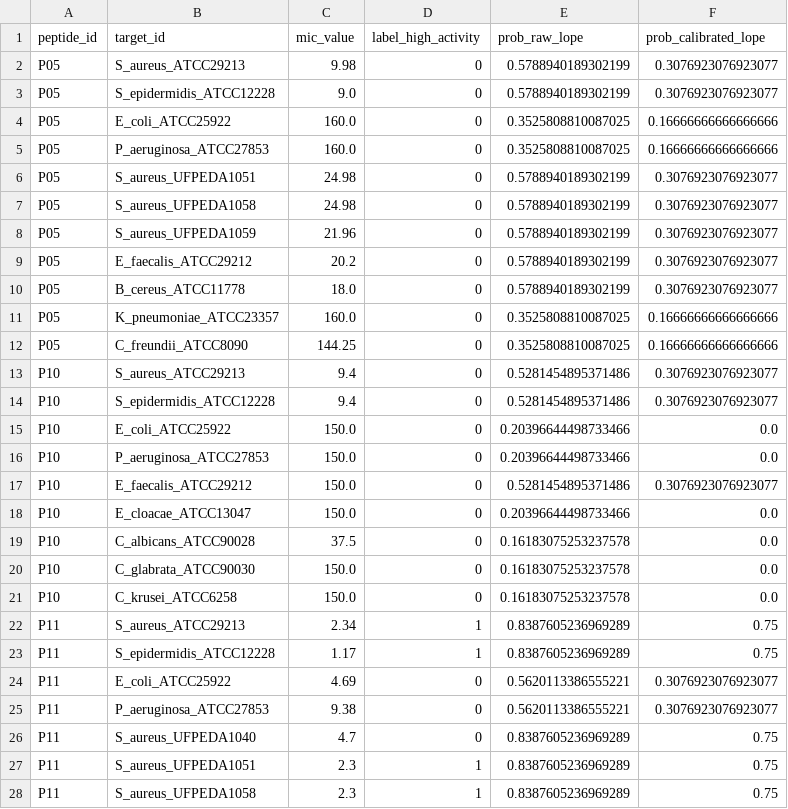
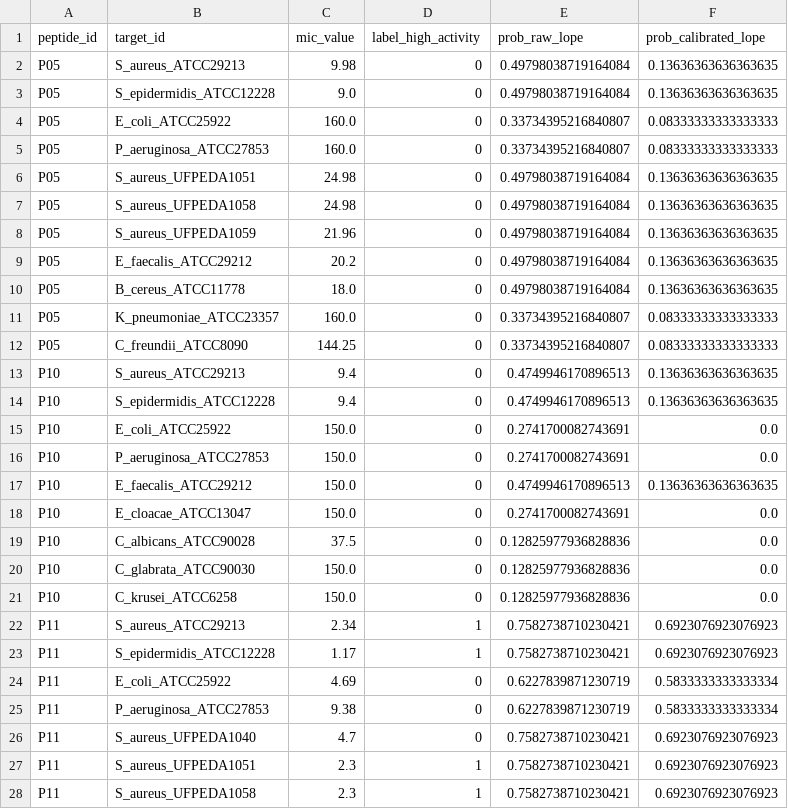
Before and after one commit to gbmotta/PepMem-AI, a CSV file: data/processed/models/multimodal_oof_probs.csv, drawn as a sheet; only a part is shown; the diff covers the shown part only.

```diff
--- a/data/processed/models/multimodal_oof_probs.csv
+++ b/data/processed/models/multimodal_oof_probs.csv
@@ -1,28 +1,28 @@
 peptide_id,target_id,mic_value,label_high_activity,prob_raw_lope,prob_calibrated_lope
-P05,S_aureus_ATCC29213,9.98,0,0.5788940189302199,0.3076923076923077
-P05,S_epidermidis_ATCC12228,9.0,0,0.5788940189302199,0.3076923076923077
-P05,E_coli_ATCC25922,160.0,0,0.3525808810087025,0.16666666666666666
-P05,P_aeruginosa_ATCC27853,160.0,0,0.3525808810087025,0.16666666666666666
-P05,S_aureus_UFPEDA1051,24.98,0,0.5788940189302199,0.3076923076923077
-P05,S_aureus_UFPEDA1058,24.98,0,0.5788940189302199,0.3076923076923077
-P05,S_aureus_UFPEDA1059,21.96,0,0.5788940189302199,0.3076923076923077
-P05,E_faecalis_ATCC29212,20.2,0,0.5788940189302199,0.3076923076923077
-P05,B_cereus_ATCC11778,18.0,0,0.5788940189302199,0.3076923076923077
-P05,K_pneumoniae_ATCC23357,160.0,0,0.3525808810087025,0.16666666666666666
-P05,C_freundii_ATCC8090,144.25,0,0.3525808810087025,0.16666666666666666
-P10,S_aureus_ATCC29213,9.4,0,0.5281454895371486,0.3076923076923077
-P10,S_epidermidis_ATCC12228,9.4,0,0.5281454895371486,0.3076923076923077
-P10,E_coli_ATCC25922,150.0,0,0.20396644498733466,0.0
-P10,P_aeruginosa_ATCC27853,150.0,0,0.20396644498733466,0.0
-P10,E_faecalis_ATCC29212,150.0,0,0.5281454895371486,0.3076923076923077
-P10,E_cloacae_ATCC13047,150.0,0,0.20396644498733466,0.0
-P10,C_albicans_ATCC90028,37.5,0,0.16183075253237578,0.0
-P10,C_glabrata_ATCC90030,150.0,0,0.16183075253237578,0.0
-P10,C_krusei_ATCC6258,150.0,0,0.16183075253237578,0.0
-P11,S_aureus_ATCC29213,2.34,1,0.8387605236969289,0.75
-P11,S_epidermidis_ATCC12228,1.17,1,0.8387605236969289,0.75
-P11,E_coli_ATCC25922,4.69,0,0.5620113386555221,0.3076923076923077
-P11,P_aeruginosa_ATCC27853,9.38,0,0.5620113386555221,0.3076923076923077
-P11,S_aureus_UFPEDA1040,4.7,0,0.8387605236969289,0.75
-P11,S_aureus_UFPEDA1051,2.3,1,0.8387605236969289,0.75
-P11,S_aureus_UFPEDA1058,2.3,1,0.8387605236969289,0.75
+P05,S_aureus_ATCC29213,9.98,0,0.49798038719164084,0.13636363636363635
+P05,S_epidermidis_ATCC12228,9.0,0,0.49798038719164084,0.13636363636363635
+P05,E_coli_ATCC25922,160.0,0,0.33734395216840807,0.08333333333333333
+P05,P_aeruginosa_ATCC27853,160.0,0,0.33734395216840807,0.08333333333333333
+P05,S_aureus_UFPEDA1051,24.98,0,0.49798038719164084,0.13636363636363635
+P05,S_aureus_UFPEDA1058,24.98,0,0.49798038719164084,0.13636363636363635
+P05,S_aureus_UFPEDA1059,21.96,0,0.49798038719164084,0.13636363636363635
+P05,E_faecalis_ATCC29212,20.2,0,0.49798038719164084,0.13636363636363635
+P05,B_cereus_ATCC11778,18.0,0,0.49798038719164084,0.13636363636363635
+P05,K_pneumoniae_ATCC23357,160.0,0,0.33734395216840807,0.08333333333333333
+P05,C_freundii_ATCC8090,144.25,0,0.33734395216840807,0.08333333333333333
+P10,S_aureus_ATCC29213,9.4,0,0.4749946170896513,0.13636363636363635
+P10,S_epidermidis_ATCC12228,9.4,0,0.4749946170896513,0.13636363636363635
+P10,E_coli_ATCC25922,150.0,0,0.2741700082743691,0.0
+P10,P_aeruginosa_ATCC27853,150.0,0,0.2741700082743691,0.0
+P10,E_faecalis_ATCC29212,150.0,0,0.4749946170896513,0.13636363636363635
+P10,E_cloacae_ATCC13047,150.0,0,0.2741700082743691,0.0
+P10,C_albicans_ATCC90028,37.5,0,0.12825977936828836,0.0
+P10,C_glabrata_ATCC90030,150.0,0,0.12825977936828836,0.0
+P10,C_krusei_ATCC6258,150.0,0,0.12825977936828836,0.0
+P11,S_aureus_ATCC29213,2.34,1,0.7582738710230421,0.6923076923076923
+P11,S_epidermidis_ATCC12228,1.17,1,0.7582738710230421,0.6923076923076923
+P11,E_coli_ATCC25922,4.69,0,0.6227839871230719,0.5833333333333334
+P11,P_aeruginosa_ATCC27853,9.38,0,0.6227839871230719,0.5833333333333334
+P11,S_aureus_UFPEDA1040,4.7,0,0.7582738710230421,0.6923076923076923
+P11,S_aureus_UFPEDA1051,2.3,1,0.7582738710230421,0.6923076923076923
+P11,S_aureus_UFPEDA1058,2.3,1,0.7582738710230421,0.6923076923076923
```
Also changed, not shown: 113 edited cells elsewhere in this file, data/bench/mic_bench.csv, data/bench/targets_bench.csv, 18 other files.
